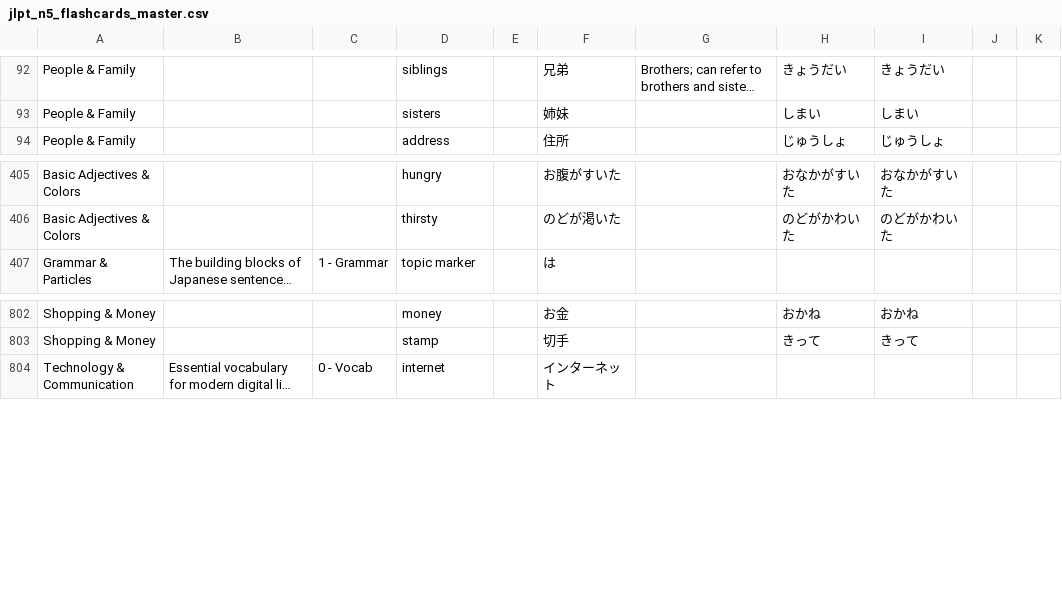
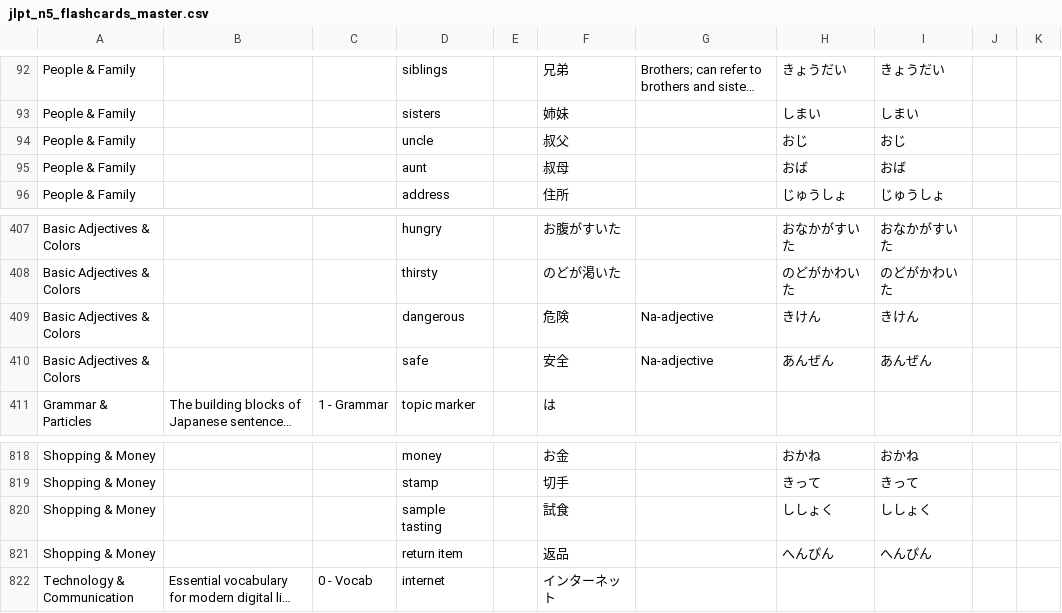
Before and after one commit to knakamura13/lingo-legend-flash-cards, a CSV file: jlpt_n5_flashcards_master.csv, drawn as a sheet; only a part is shown, gaps mark what is left out; long unchanged cells end in …; the diff covers the shown part only; the diff names each change by its address in the sheet, - before the commit and + after, or states it on an @@ line.

```diff
--- a/jlpt_n5_flashcards_master.csv
+++ b/jlpt_n5_flashcards_master.csv
+row 94: People & Family |  |  | uncle |  | 叔父 |  | おじ | おじ
+row 95: People & Family |  |  | aunt |  | 叔母 |  | おば | おば
+row 409: Basic Adjectives & Colors |  |  | dangerous |  | 危険 | Na-adjective | きけん | きけん
+row 410: Basic Adjectives & Colors |  |  | safe |  | 安全 | Na-adjective | あんぜん | あんぜん
+row 820: Shopping & Money |  |  | sample tasting |  | 試食 |  | ししょく | ししょく
+row 821: Shopping & Money |  |  | return item |  | 返品 |  | へんぴん | へんぴん
```
Also changed, not shown: 15 added rows elsewhere in this file.
